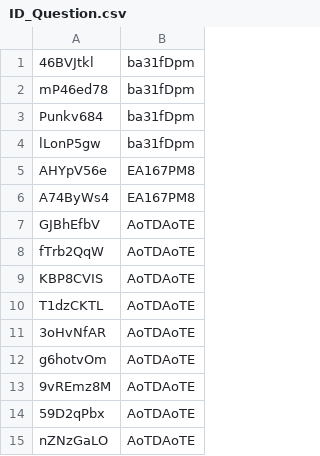
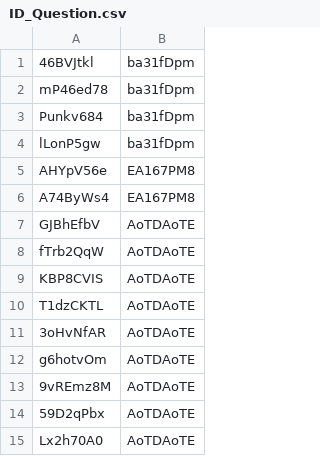
Before and after one commit to Rift343/Projet_Informatique_L2, a CSV file: csv/ID_Question.csv, drawn as a sheet.

```diff
--- a/csv/ID_Question.csv
+++ b/csv/ID_Question.csv
@@ -14,2 +14,2 @@ g6hotvOm;AoTDAoTE
 59D2qPbx;AoTDAoTE
-nZNzGaLO;AoTDAoTE
+Lx2h70A0;AoTDAoTE
```
Also changed, not shown: csv/Etu.csv, csv/historique_AoTDAoTE.csv, 2 other files.
